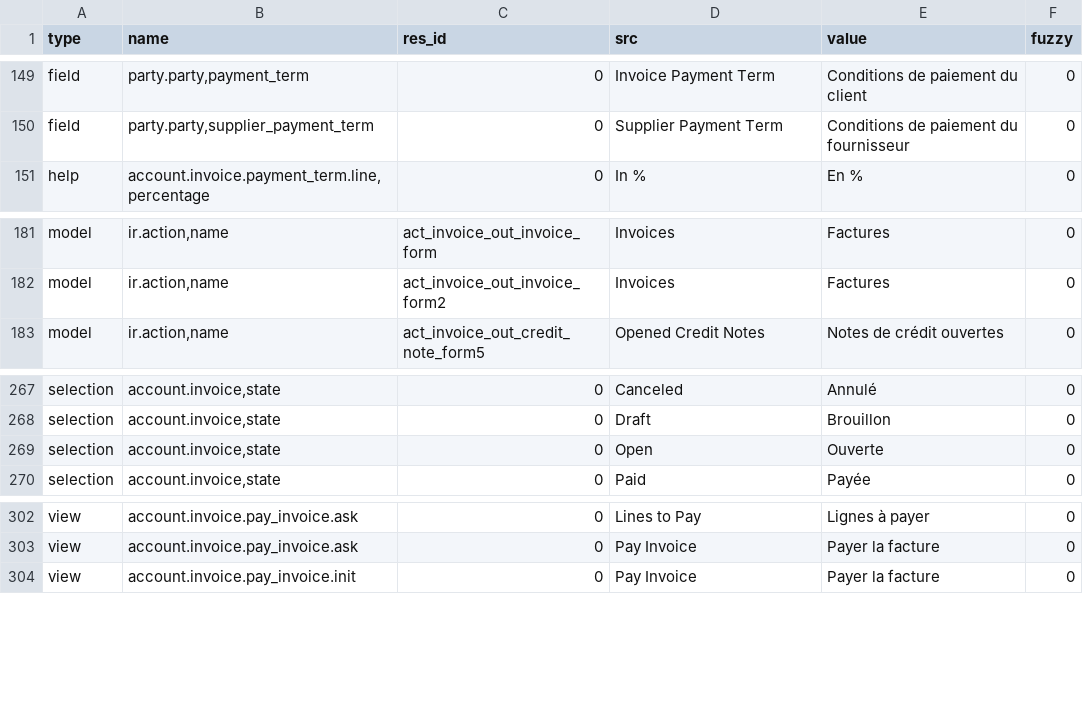
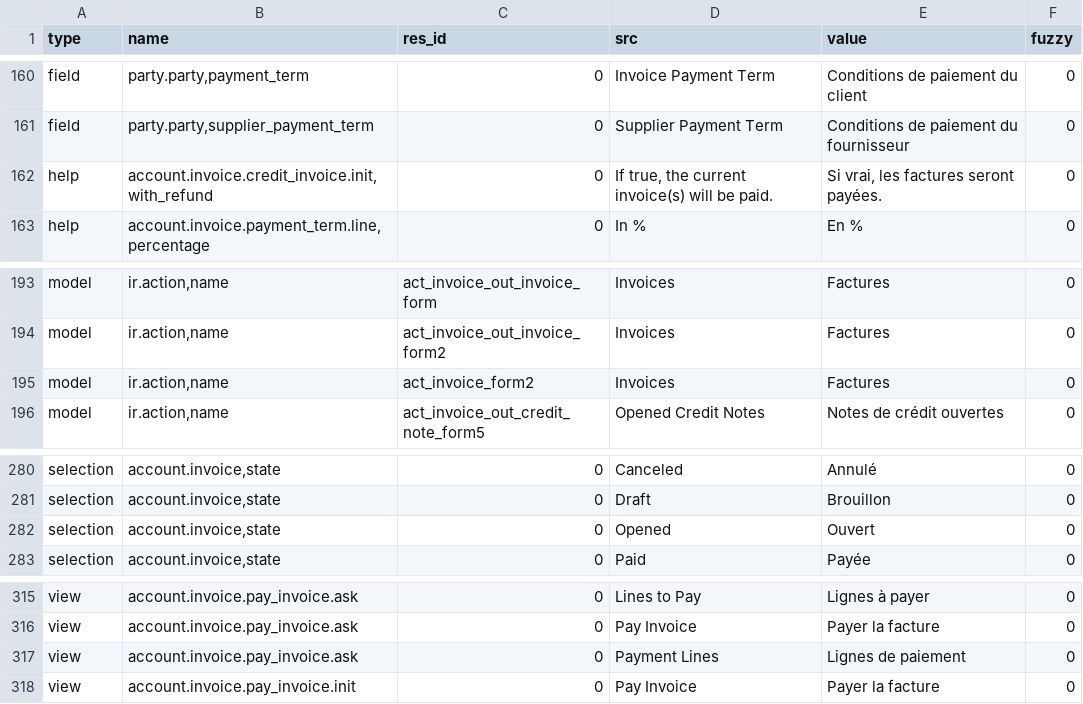
Before and after one commit to coopengo/account_invoice, a CSV file: fr_FR.csv, drawn as a sheet; only a part is shown, gaps mark what is left out; the diff covers the shown part only.

```diff
--- a/fr_FR.csv
+++ b/fr_FR.csv
@@ -164,2 +175,3 @@ field,"party.party,payment_term",0,Invoice Payment Term,Conditions de paiement d
 field,"party.party,supplier_payment_term",0,Supplier Payment Term,Conditions de paiement du fournisseur,0
+help,"account.invoice.credit_invoice.init,with_refund",0,"If true, the current invoice(s) will be paid.","Si vrai, les factures seront payées.",0
 help,"account.invoice.payment_term.line,percentage",0,In %,En %,0
@@ -196,2 +208,3 @@ model,"ir.action,name",act_invoice_out_invoice_form,Invoices,Factures,0
 model,"ir.action,name",act_invoice_out_invoice_form2,Invoices,Factures,0
+model,"ir.action,name",act_invoice_form2,Invoices,Factures,0
 model,"ir.action,name",act_invoice_out_credit_note_form5,Opened Credit Notes,Notes de crédit ouvertes,0
@@ -282,3 +295,3 @@ selection,"account.invoice,state",0,Canceled,Annulé,0
 selection,"account.invoice,state",0,Draft,Brouillon,0
-selection,"account.invoice,state",0,Open,Ouverte,0
+selection,"account.invoice,state",0,Opened,Ouvert,0
 selection,"account.invoice,state",0,Paid,Payée,0
@@ -317,2 +330,3 @@ view,account.invoice.pay_invoice.ask,0,Lines to Pay,Lignes à payer,0
 view,account.invoice.pay_invoice.ask,0,Pay Invoice,Payer la facture,0
+view,account.invoice.pay_invoice.ask,0,Payment Lines,Lignes de paiement,0
 view,account.invoice.pay_invoice.init,0,Pay Invoice,Payer la facture,0
```
Also changed, not shown: 13 added rows, 2 removed rows and 17 edited cells elsewhere in this file.
